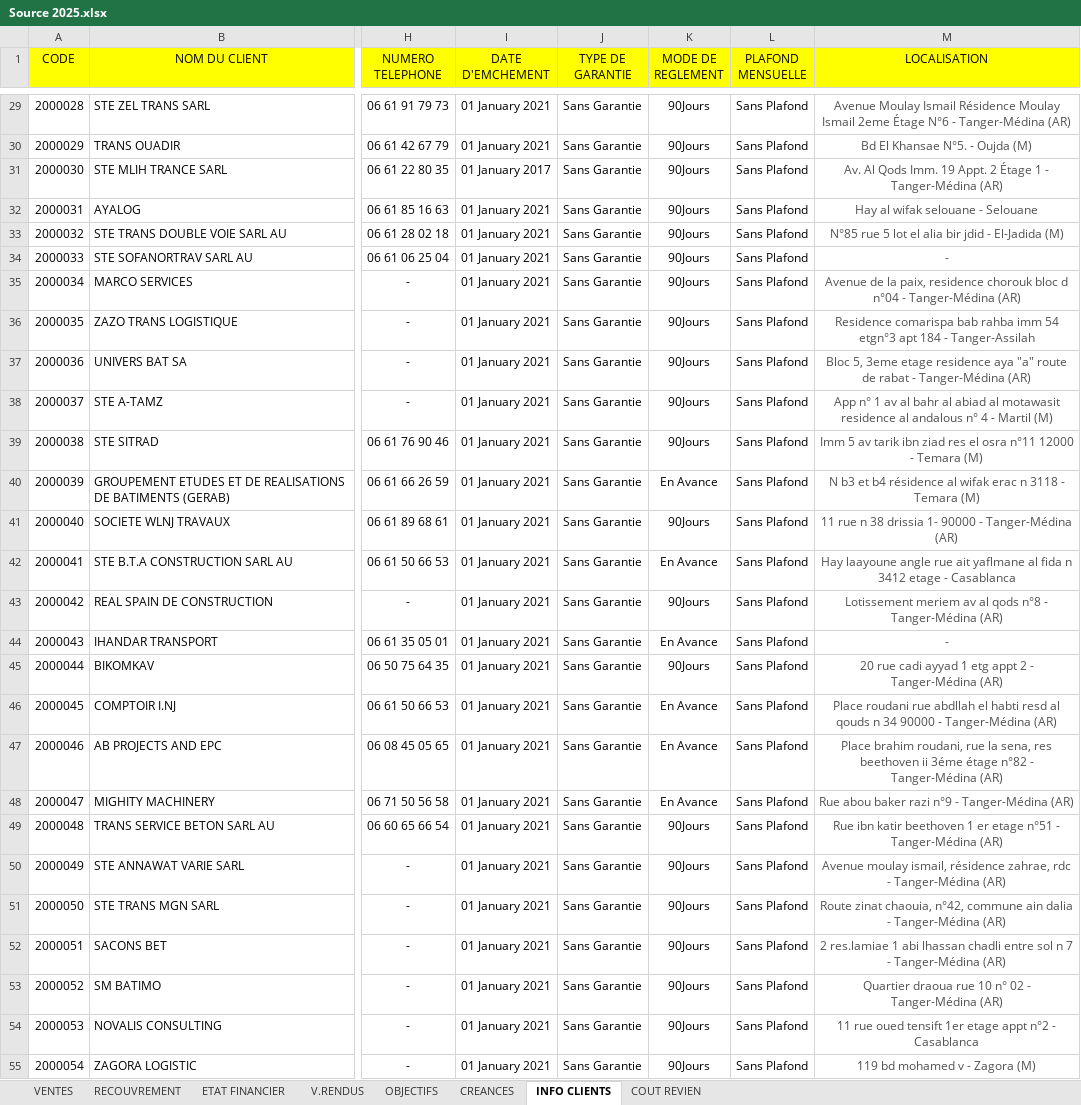
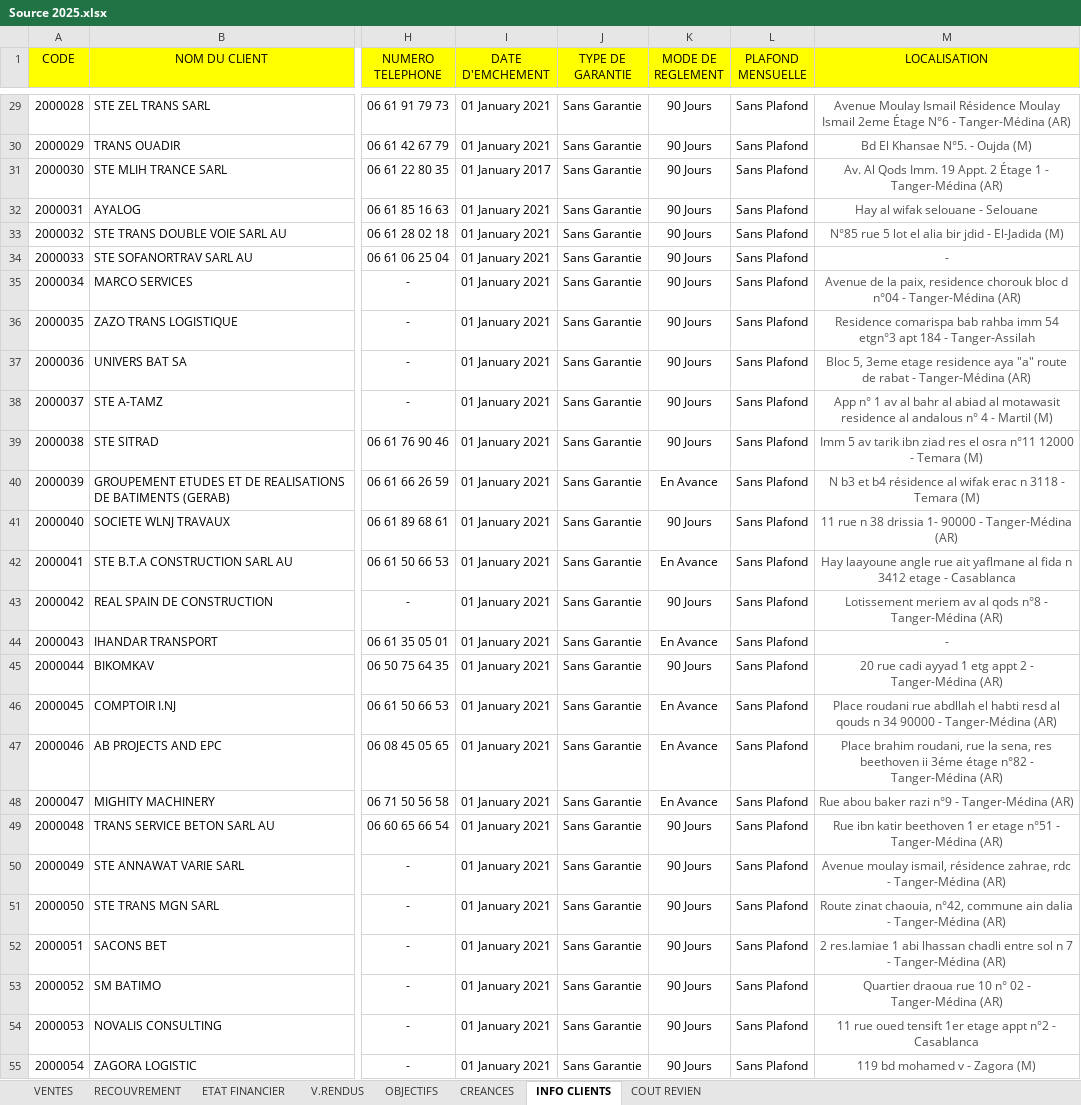
Before and after one commit to XImport/ALL-IN-ONE-SWIPPER-API, an Excel workbook: dist/Functions/Source/2025/Source 2025.xlsx, sheet INFO CLIENTS, drawn as a sheet; only a part is shown, gaps mark what is left out; values as stored, in another font and other column widths than the file's, no borders; the diff covers the shown part only; the diff names each change by its address in the sheet, - before the commit and + after, or states it on an @@ line.

Commit message:
INCLUDING DSO clients

```diff
--- a/dist/Functions/Source/2025/Source 2025.xlsx (sheet INFO CLIENTS)
+++ b/dist/Functions/Source/2025/Source 2025.xlsx (sheet INFO CLIENTS)
-K29:K39 (MODE DE REGLEMENT): 90Jours
+K29:K39 (MODE DE REGLEMENT): 90 Jours
-K41 (MODE DE REGLEMENT): 90Jours
+K41 (MODE DE REGLEMENT): 90 Jours
-K43 (MODE DE REGLEMENT): 90Jours
+K43 (MODE DE REGLEMENT): 90 Jours
-K45 (MODE DE REGLEMENT): 90Jours
+K45 (MODE DE REGLEMENT): 90 Jours
-K49:K55 (MODE DE REGLEMENT): 90Jours
+K49:K55 (MODE DE REGLEMENT): 90 Jours
```
Also changed, not shown: 17 edited cells elsewhere in this sheet, sheet CREANCES, sheet RECOUVREMENT, hidden cells, 2 other files.
